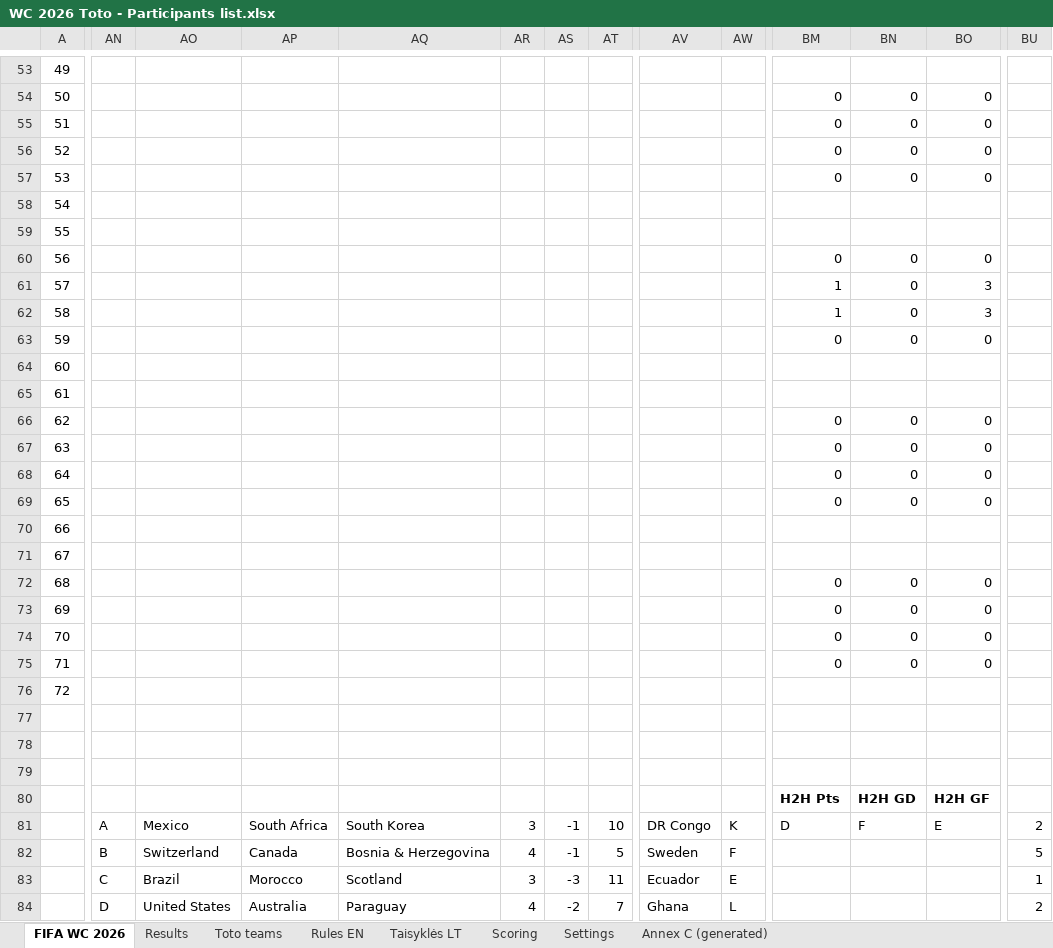
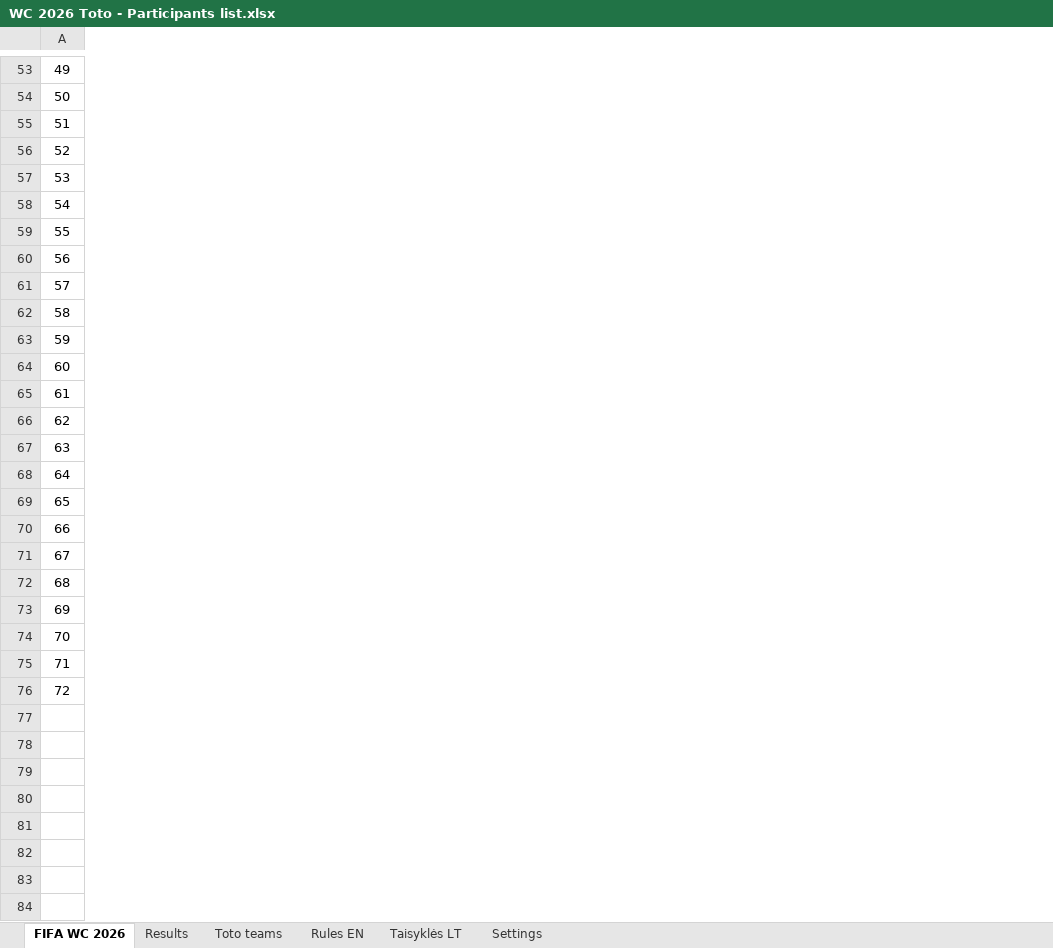
Before and after one commit to chakarti1976/WC2026-TOTO-, an Excel workbook: WC 2026 Toto - Participants list.xlsx, sheet FIFA WC 2026, drawn as a sheet; only a part is shown, gaps mark what is left out; values as stored, in another font and other column widths than the file's, no borders; rows hold the shown columns only; the diff covers the shown part only; the diff names each change by its address in the sheet, - before the commit and + after, or states it on an @@ line.

```diff
--- a/WC 2026 Toto - Participants list.xlsx (sheet FIFA WC 2026)
+++ b/WC 2026 Toto - Participants list.xlsx (sheet FIFA WC 2026)
@@ sheet tab hidden: Scoring @@
@@ sheet tab hidden: Annex C (generated) @@
@@ column AN hidden, rows 81-84: A | B | C | D @@
@@ column AO hidden, rows 81-84: Mexico | Switzerland | Brazil | United States @@
@@ column AP hidden, rows 81-84: South Africa | Canada | Morocco | Australia @@
@@ column AQ hidden, rows 81-84: South Korea | Bosnia & Herzegovina | Scotland | Paraguay @@
@@ column AR hidden, rows 81-84: 3 | 4 | 3 | 4 @@
@@ column AS hidden, rows 81-84: -1 | -1 | -3 | -2 @@
@@ column AT hidden, rows 81-84: 10 | 5 | 11 | 7 @@
@@ column AV hidden, rows 81-84: DR Congo | Sweden | Ecuador | Ghana @@
@@ column AW hidden, rows 81-84: K | F | E | L @@
@@ column BM hidden, rows 54-81: 0 | 0 | 0 | 0 |  |  | 0 | 1 | 1 | 0 |  |  | 0 | 0 | 0 | 0 |  |  | 0 | 0 | 0 | 0 |  |  |  |  | H2H Pts | D @@
@@ column BN hidden, rows 54-81: 0 | 0 | 0 | 0 |  |  | 0 | 0 | 0 | 0 |  |  | 0 | 0 | 0 | 0 |  |  | 0 | 0 | 0 | 0 |  |  |  |  | H2H GD | F @@
@@ column BO hidden, rows 54-81: 0 | 0 | 0 | 0 |  |  | 0 | 3 | 3 | 0 |  |  | 0 | 0 | 0 | 0 |  |  | 0 | 0 | 0 | 0 |  |  |  |  | H2H GF | E @@
@@ column BU hidden, rows 81-84: 2 | 5 | 1 | 2 @@
-row 80:  |  |  |  |  |  |  |  |  |  | H2H Pts | H2H GD | H2H GF
+row 80: (empty)
-row 81:  | A | Mexico | South Africa | South Korea | 3 | -1 | 10 | DR Congo | K | D | F | E | 2
+row 81: (empty)
-row 82:  | B | Switzerland | Canada | Bosnia & Herzegovina | 4 | -1 | 5 | Sweden | F |  |  |  | 5
+row 82: (empty)
-row 83:  | C | Brazil | Morocco | Scotland | 3 | -3 | 11 | Ecuador | E |  |  |  | 1
+row 83: (empty)
-row 84:  | D | United States | Australia | Paraguay | 4 | -2 | 7 | Ghana | L |  |  |  | 2
+row 84: (empty)
```
Also changed, not shown: 22 removed columns, 88 edited cells and cell formats elsewhere in this sheet, sheet Results, sheet Toto teams, formulas that keep their value, hidden cells.
